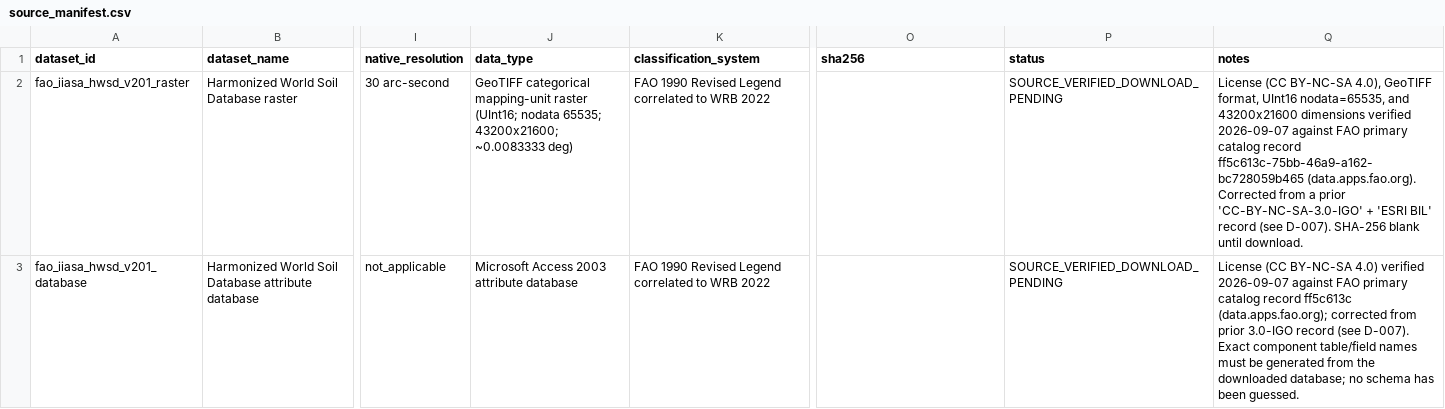
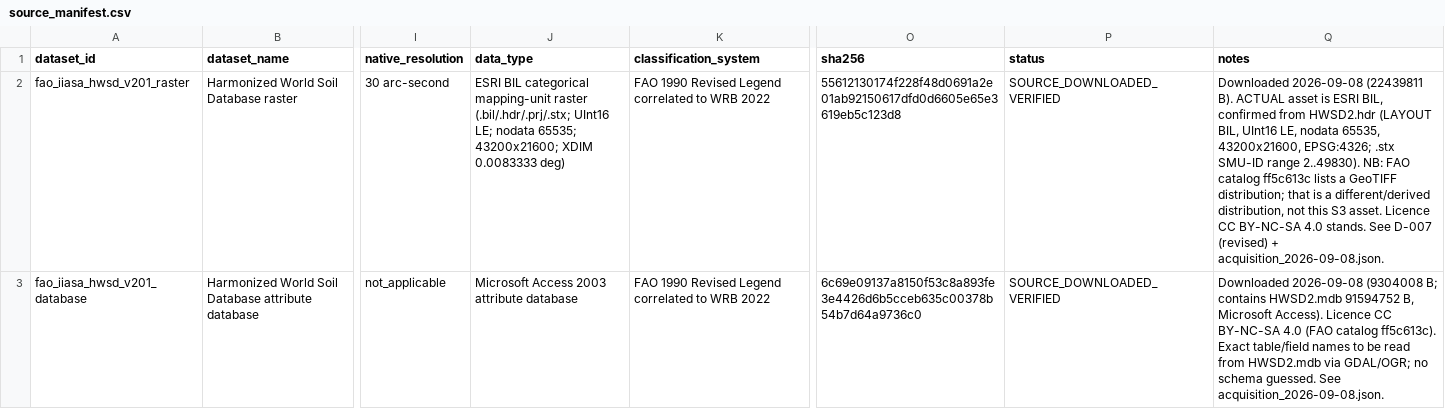
Before and after one commit to soroushkarahrodi79-oss/iran-soil-landscape, a CSV file: provenance/manifests/source_manifest.csv, drawn as a sheet; only a part is shown, gaps mark what is left out; the diff covers the shown part only; the diff names each change by its address in the sheet, - before the commit and + after, or states it on an @@ line.

```diff
--- a/provenance/manifests/source_manifest.csv
+++ b/provenance/manifests/source_manifest.csv
-J2 (data_type): GeoTIFF categorical mapping-unit raster (UInt16; nodata 65535; 43200x21600; ~0.0083333 deg)
+J2 (data_type): ESRI BIL categorical mapping-unit raster (.bil/.hdr/.prj/.stx; UInt16 LE; nodata 65535; 43200x21600; XDIM 0.0083333 deg)
-O2 (sha256): (empty)
+O2 (sha256): 55612130174f228f48d0691a2e01ab92150617dfd0d6605e65e3619eb5c123d8
-P2:P3 (status): SOURCE_VERIFIED_DOWNLOAD_PENDING
+P2:P3 (status): SOURCE_DOWNLOADED_VERIFIED
-Q2 (notes): License (CC BY-NC-SA 4.0), GeoTIFF format, UInt16 nodata=65535, and 43200x21600 dimensions verified 2026-09-07 against FAO primary catalog record ff5c613c-75bb-46a9-a162-bc728059b465 (data.apps.fao.org). Corrected from a prior 'CC-BY-NC-SA-3.0-IGO' + 'ESRI BIL' record (see D-007). SHA-256 blank until download.
+Q2 (notes): Downloaded 2026-09-08 (22439811 B). ACTUAL asset is ESRI BIL, confirmed from HWSD2.hdr (LAYOUT BIL, UInt16 LE, nodata 65535, 43200x21600, EPSG:4326; .stx SMU-ID range 2..49830). NB: FAO catalog ff5c613c lists a GeoTIFF distribution; that is a different/derived distribution, not this S3 asset. Licence CC BY-NC-SA 4.0 stands. See D-007 (revised) + acquisition_2026-09-08.json.
-O3 (sha256): (empty)
+O3 (sha256): 6c69e09137a8150f53c8a893fe3e4426d6b5cceb635c00378b54b7d64a9736c0
-Q3 (notes): License (CC BY-NC-SA 4.0) verified 2026-09-07 against FAO primary catalog record ff5c613c (data.apps.fao.org); corrected from prior 3.0-IGO record (see D-007). Exact component table/field names must be generated from the downloaded database; no schema has been guessed.
+Q3 (notes): Downloaded 2026-09-08 (9304008 B; contains HWSD2.mdb 91594752 B, Microsoft Access). Licence CC BY-NC-SA 4.0 (FAO catalog ff5c613c). Exact table/field names to be read from HWSD2.mdb via GDAL/OGR; no schema guessed. See acquisition_2026-09-08.json.
```
Also changed, not shown: 1 added row and 6 edited cells elsewhere in this file, 24 other files.
